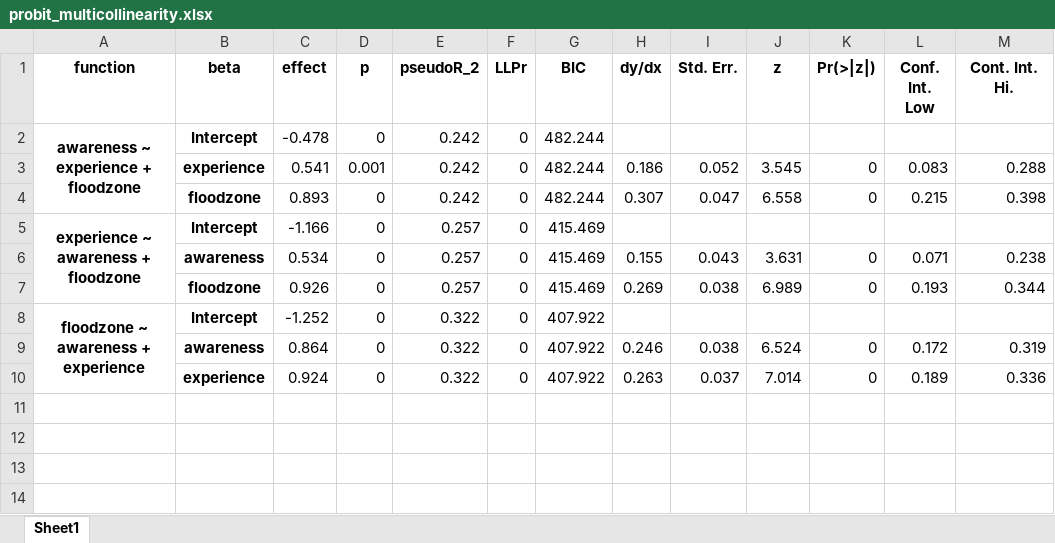
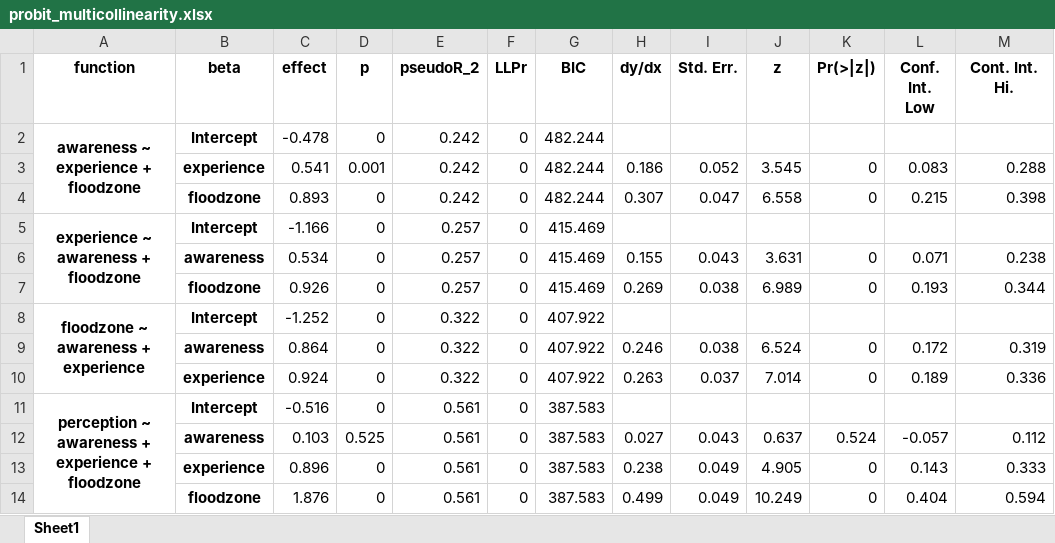
Before and after one commit to phillippmueller/flood_adaptation_behavior, an Excel workbook: analysis/automated/results/probit_multicollinearity.xlsx, sheet Sheet1, drawn as a sheet; values as stored, in another font and other column widths than the file's, no borders; the diff names each change by its address in the sheet, - before the commit and + after, or states it on an @@ line.

```diff
--- a/analysis/automated/results/probit_multicollinearity.xlsx (sheet Sheet1)
+++ b/analysis/automated/results/probit_multicollinearity.xlsx (sheet Sheet1)
+row 11: perception ~ awareness + experience + floodzone | Intercept | -0.516 | 0 | 0.561 | 0 | 387.583
+row 12:  | awareness | 0.103 | 0.525 | 0.561 | 0 | 387.583 | 0.027 | 0.043 | 0.637 | 0.524 | -0.057 | 0.112
+row 13:  | experience | 0.896 | 0 | 0.561 | 0 | 387.583 | 0.238 | 0.049 | 4.905 | 0 | 0.143 | 0.333
+row 14:  | floodzone | 1.876 | 0 | 0.561 | 0 | 387.583 | 0.499 | 0.049 | 10.249 | 0 | 0.404 | 0.594
```
Also changed, not shown: analysis/automated/results/logit_multicollinearity.xlsx, 1 other file.
